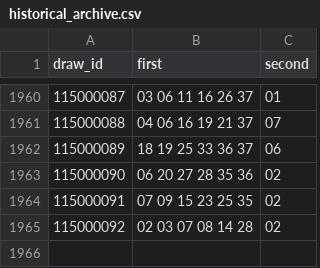
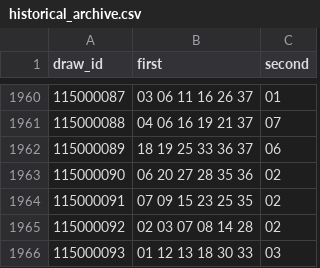
Before and after one commit to aa0908601687-web/Commit-History, a CSV file: WP-OS-Git-MAX/historical_archive.csv, drawn as a sheet; only a part is shown, gaps mark what is left out; the diff names each change by its address in the sheet, - before the commit and + after, or states it on an @@ line.

```diff
--- a/WP-OS-Git-MAX/historical_archive.csv
+++ b/WP-OS-Git-MAX/historical_archive.csv
+row 1966: 115000093 | 01 12 13 18 30 33 | 03
```
Also changed, not shown: WP-OS-Git-MAX/historical_latest_10.csv, WP-OS-Git-MAX/historical_latest_20.csv.
